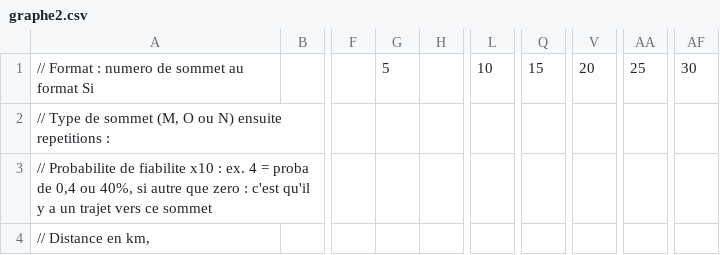
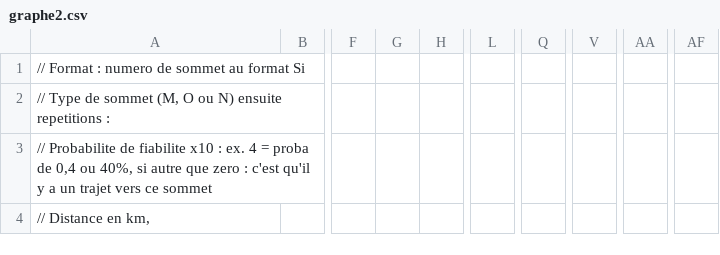
Before and after one commit to Minonix/SAE_JAVA_2026S2, a CSV file: data/graphe2.csv, drawn as a sheet; only a part is shown, gaps mark what is left out; the diff names each change by its address in the sheet, - before the commit and + after, or states it on an @@ line.

```diff
--- a/data/graphe2.csv
+++ b/data/graphe2.csv
-G1: 5
+G1: (empty)
-L1: 10
+L1: (empty)
-Q1: 15
+Q1: (empty)
-V1: 20
+V1: (empty)
-AA1: 25
+AA1: (empty)
-AF1: 30
+AF1: (empty)
```
Also changed, not shown: 1 other file.
